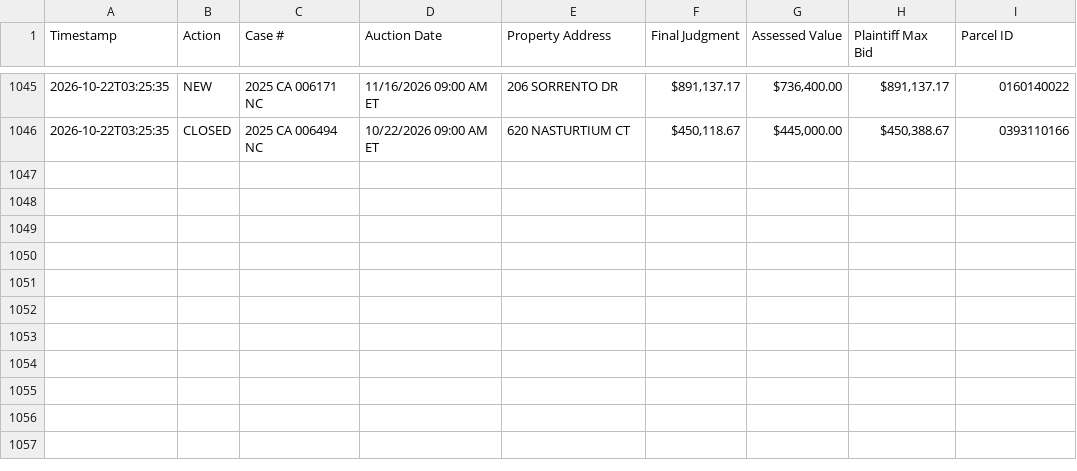
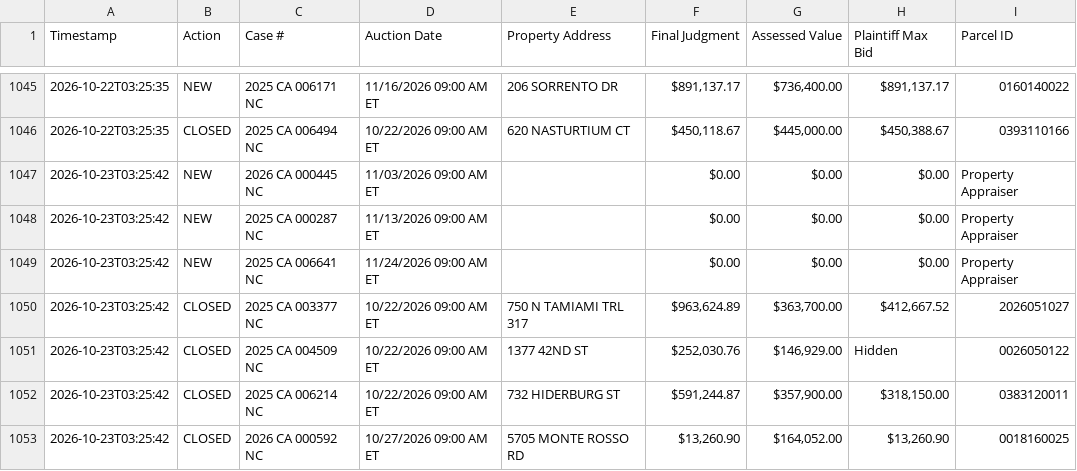
Before and after one commit to figlesias7/realforeclose-sarasota, a CSV file: data/event_log.csv, drawn as a sheet; only a part is shown, gaps mark what is left out.

```diff
--- a/data/event_log.csv
+++ b/data/event_log.csv
@@ -1046 +1046,8 @@ Timestamp,Action,Case #,Auction Date,Property Address,Final Judgment,Assessed Va
 2026-10-22T03:25:35,CLOSED,2025 CA 006494 NC,10/22/2026 09:00 AM ET,620 NASTURTIUM CT,"$450,118.67","$445,000.00","$450,388.67",0393110166
+2026-10-23T03:25:42,NEW,2026 CA 000445 NC,11/03/2026 09:00 AM ET,,$0.00,$0.00,$0.00,Property Appraiser
+2026-10-23T03:25:42,NEW,2025 CA 000287 NC,11/13/2026 09:00 AM ET,,$0.00,$0.00,$0.00,Property Appraiser
+2026-10-23T03:25:42,NEW,2025 CA 006641 NC,11/24/2026 09:00 AM ET,,$0.00,$0.00,$0.00,Property Appraiser
+2026-10-23T03:25:42,CLOSED,2025 CA 003377 NC,10/22/2026 09:00 AM ET,750 N TAMIAMI TRL 317,"$963,624.89","$363,700.00","$412,667.52",2026051027
+2026-10-23T03:25:42,CLOSED,2025 CA 004509 NC,10/22/2026 09:00 AM ET,1377 42ND ST,"$252,030.76","$146,929.00",Hidden,0026050122
+2026-10-23T03:25:42,CLOSED,2025 CA 006214 NC,10/22/2026 09:00 AM ET,732 HIDERBURG ST,"$591,244.87","$357,900.00","$318,150.00",0383120011
+2026-10-23T03:25:42,CLOSED,2026 CA 000592 NC,10/27/2026 09:00 AM ET,5705 MONTE ROSSO RD,"$13,260.90","$164,052.00","$13,260.90",0018160025
```
Also changed, not shown: data/active_foreclosures.csv, data/all_seen.csv, 3 other files.
